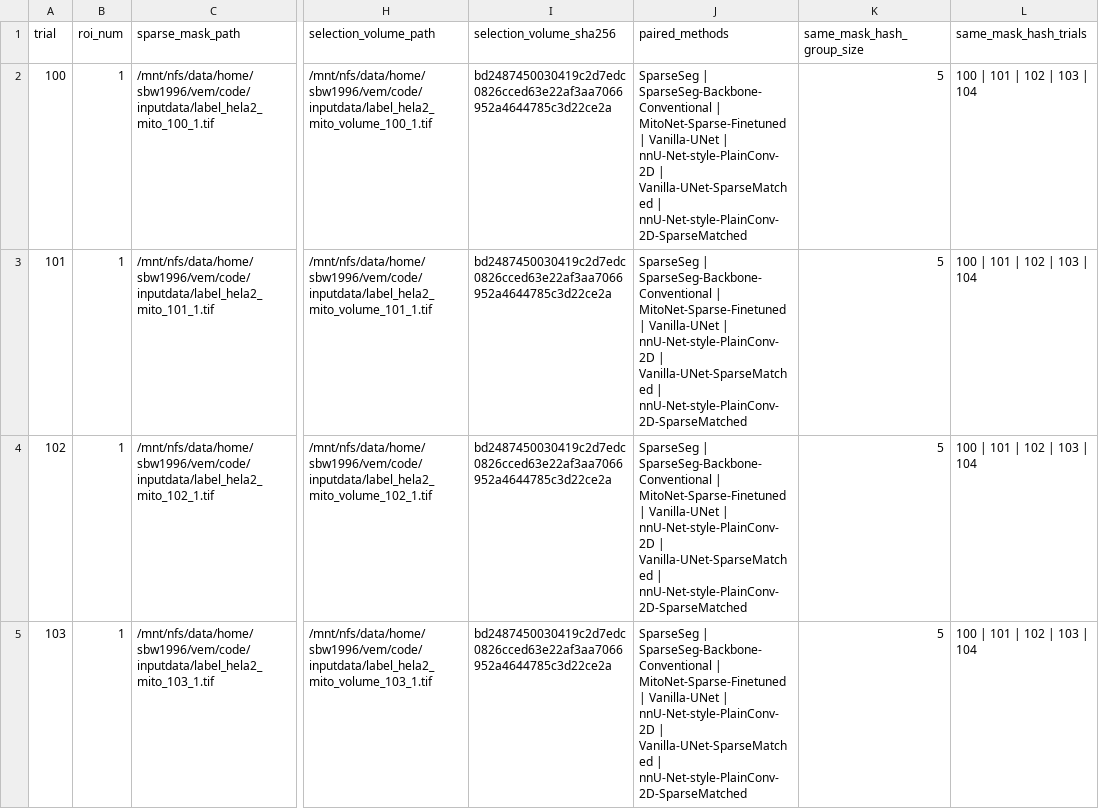
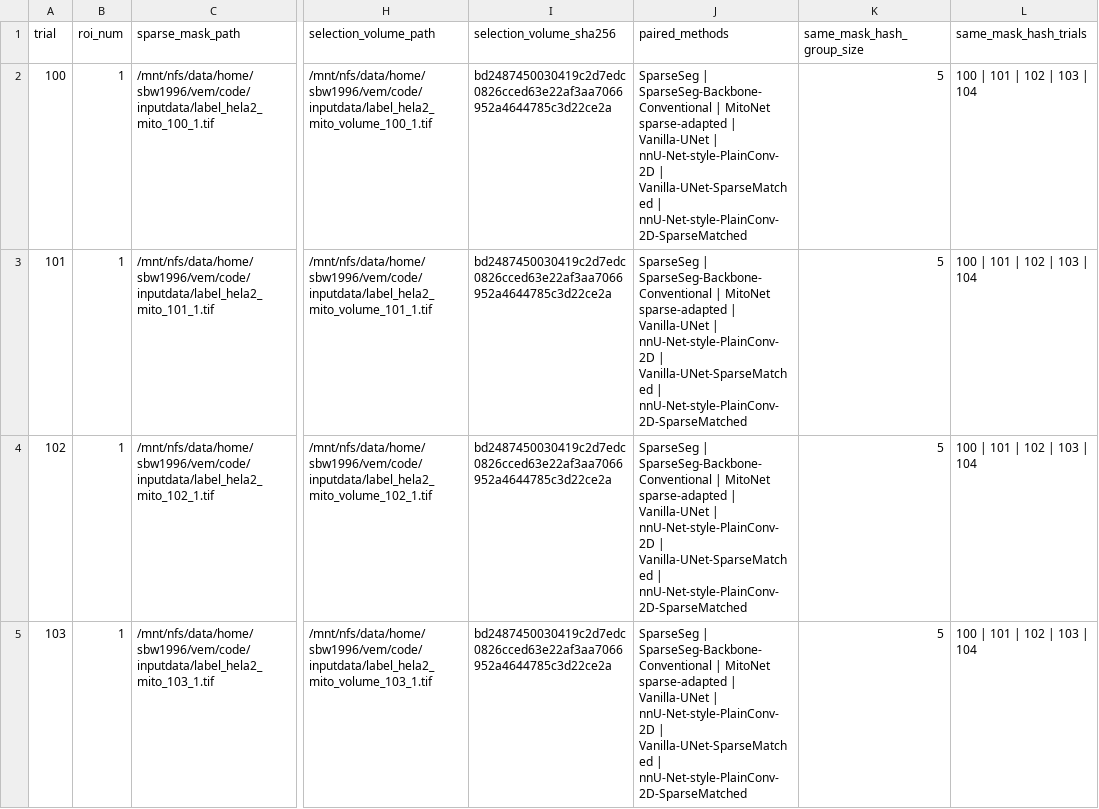
Before and after one commit to s616442197-dotcom/SparseSeg, a CSV file: janelia_cosem/benchmark_pipeline/formal_assets/provenance/paired_roi_generation/source_paired_roi_manifest.csv, drawn as a sheet; only a part is shown, gaps mark what is left out; the diff covers the shown part only; the diff names each change by its address in the sheet, - before the commit and + after, or states it on an @@ line.

```diff
--- a/janelia_cosem/benchmark_pipeline/formal_assets/provenance/paired_roi_generation/source_paired_roi_manifest.csv
+++ b/janelia_cosem/benchmark_pipeline/formal_assets/provenance/paired_roi_generation/source_paired_roi_manifest.csv
-J2:J5 (paired_methods): …SparseSeg-Backbone-Conventional | MitoNet-Sparse-Finetuned | Vanilla-UNet…
+J2:J5 (paired_methods): …SparseSeg-Backbone-Conventional | MitoNet sparse-adapted | Vanilla-UNet…
```
Also changed, not shown: 11 edited cells elsewhere in this file, janelia_cosem/benchmark_pipeline/data/benchmark_metrics.csv, janelia_cosem/benchmark_pipeline/data/time_per_epoch.csv, 11 other files.
